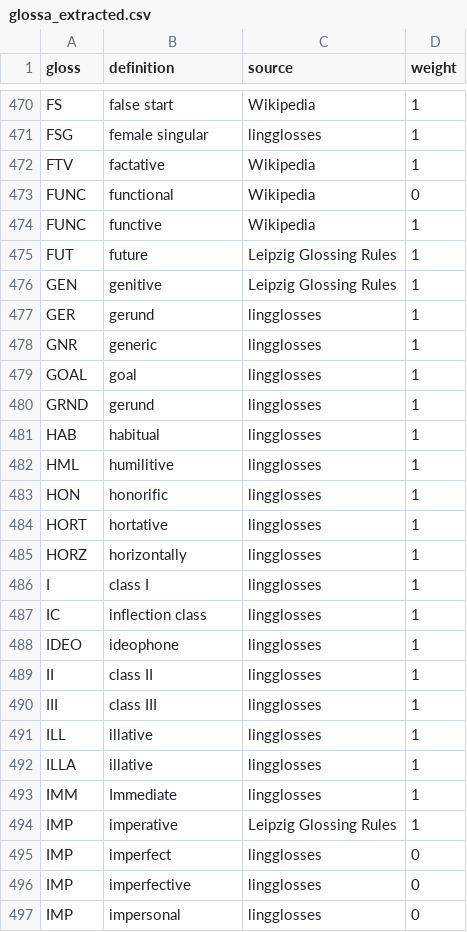
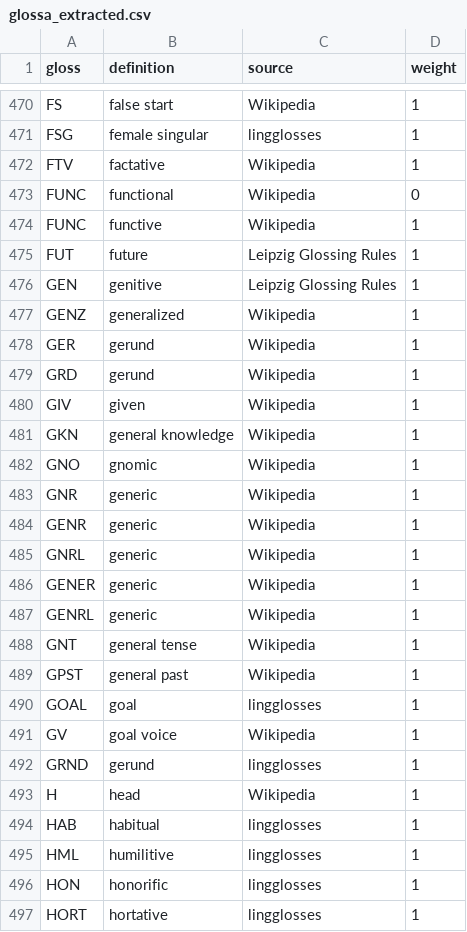
Before and after one commit to agricolamz/lingglosses, a CSV file: database_creation/glossa_extracted.csv, drawn as a sheet; only a part is shown, gaps mark what is left out; the shorter side is filled out with more unchanged rows.

Commit message:
add G.. from Wikipedia

```diff
--- a/database_creation/glossa_extracted.csv
+++ b/database_creation/glossa_extracted.csv
@@ -476,6 +476,19 @@ FUT,future,Leipzig Glossing Rules,1
 GEN,genitive,Leipzig Glossing Rules,1
-GER,gerund,lingglosses,1
-GNR,generic,lingglosses,1
+GENZ,generalized,Wikipedia,1
+GER,gerund,Wikipedia,1
+GRD,gerund,Wikipedia,1
+GIV,given,Wikipedia,1
+GKN,general knowledge,Wikipedia,1
+GNO,gnomic,Wikipedia,1
+GNR,generic,Wikipedia,1
+GENR,generic,Wikipedia,1
+GNRL,generic,Wikipedia,1
+GENER,generic,Wikipedia,1
+GENRL,generic,Wikipedia,1
+GNT,general tense,Wikipedia,1
+GPST,general past,Wikipedia,1
 GOAL,goal,lingglosses,1
+GV,goal voice,Wikipedia,1
 GRND,gerund,lingglosses,1
+H,head,Wikipedia,1
 HAB,habitual,lingglosses,1
```
Also changed, not shown: 5 other files.
